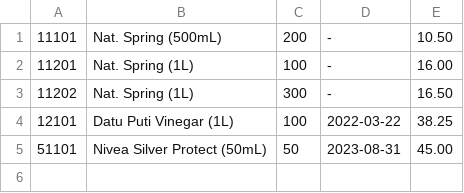
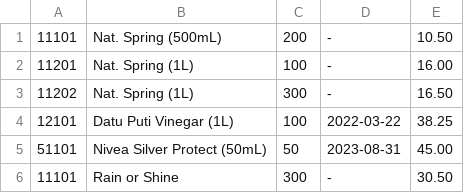
Before and after one commit to Iyesu/Mini_Project, a CSV file: inventory.csv, drawn as a sheet; the diff names each change by its address in the sheet, - before the commit and + after, or states it on an @@ line.

```diff
--- a/inventory.csv
+++ b/inventory.csv
+row 6: 11101 | Rain or Shine | 300 | - | 30.50
```
Also changed, not shown: 5 other files.
